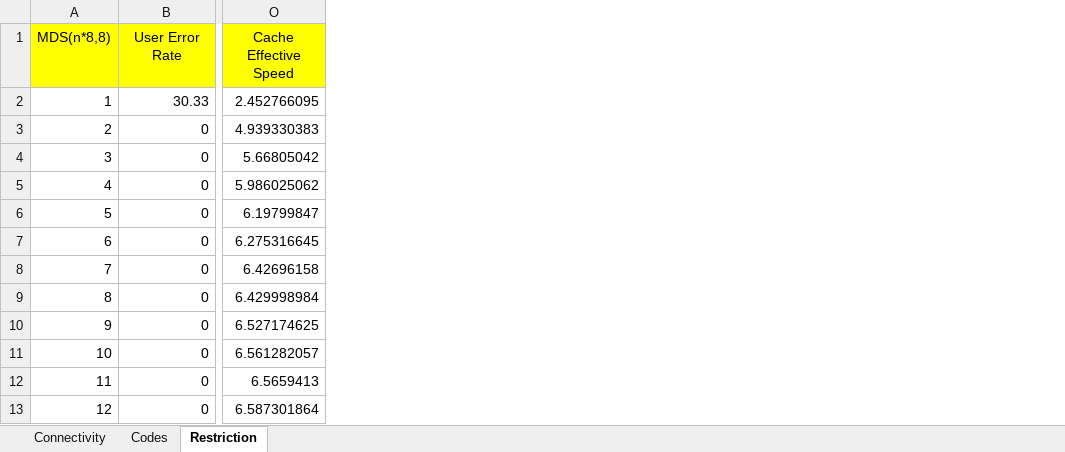
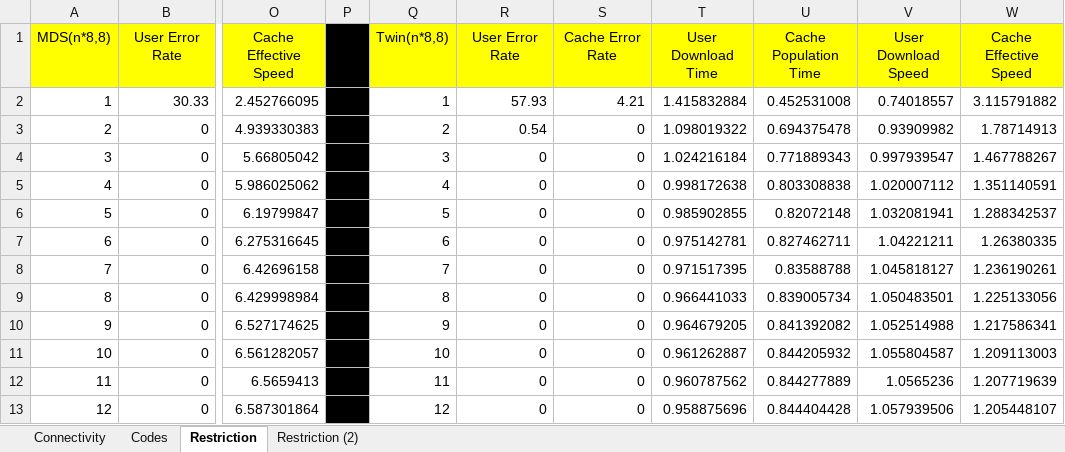
Before and after one commit to abhishek776/TwinCodeSimulation, an Excel workbook: Cache_User_Simulations/ResultsCharts.xlsx, sheet Restriction, drawn as a sheet; only a part is shown, gaps mark what is left out; values as stored, in another font and other column widths than the file's, no borders; charts and pictures not drawn; the diff names each change by its address in the sheet, - before the commit and + after, or states it on an @@ line.

```diff
--- a/Cache_User_Simulations/ResultsCharts.xlsx (sheet Restriction)
+++ b/Cache_User_Simulations/ResultsCharts.xlsx (sheet Restriction)
+sheet tab: Restriction (2)
+column P, empty
+column Q, rows 1-13: Twin(n*8,8) | 1 | 2 | 3 | 4 | 5 | 6 | 7 | 8 | 9 | 10 | 11 | 12
+column R, rows 1-13: User Error Rate | 57.93 | 0.54 | 0 | 0 | 0 | 0 | 0 | 0 | 0 | 0 | 0 | 0
+column S, rows 1-13: Cache Error Rate | 4.21 | 0 | 0 | 0 | 0 | 0 | 0 | 0 | 0 | 0 | 0 | 0
+column T, rows 1-13: User Download Time | 1.415832884 | 1.098019322 | 1.024216184 | 0.998172638 | 0.985902855 | 0.975142781 | 0.971517395 | 0.966441033 | 0.964679205 | 0.961262887 | 0.960787562 | 0.958875696
+column U, rows 1-13: Cache Population Time | 0.452531008 | 0.694375478 | 0.771889343 | 0.803308838 | 0.82072148 | 0.827462711 | 0.83588788 | 0.839005734 | 0.841392082 | 0.844205932 | 0.844277889 | 0.844404428
+column V, rows 1-13: User Download Speed | 0.74018557 | 0.93909982 | 0.997939547 | 1.020007112 | 1.032081941 | 1.04221211 | 1.045818127 | 1.050483501 | 1.052514988 | 1.055804587 | 1.0565236 | 1.057939506
+column W, rows 1-13: Cache Effective Speed | 3.115791882 | 1.78714913 | 1.467788267 | 1.351140591 | 1.288342537 | 1.26380335 | 1.236190261 | 1.225133056 | 1.217586341 | 1.209113003 | 1.207719639 | 1.205448107
```
Also changed, not shown: charts or pictures, 5 other files.
